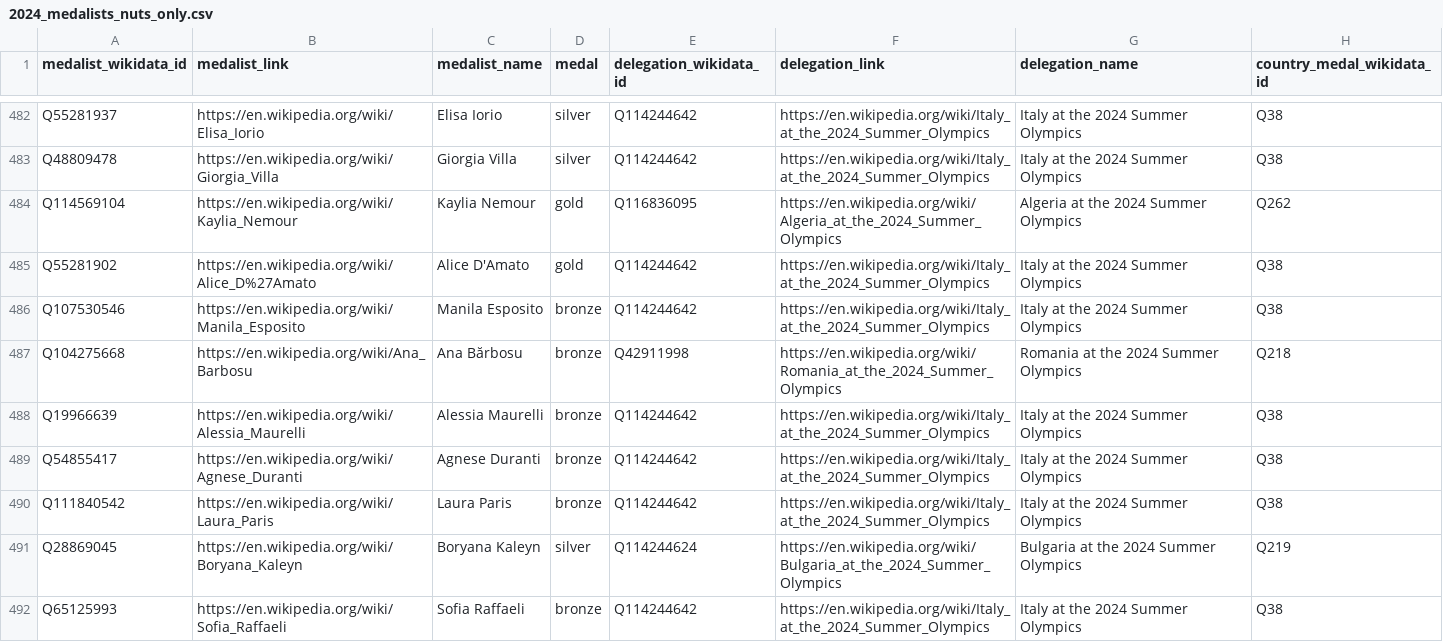
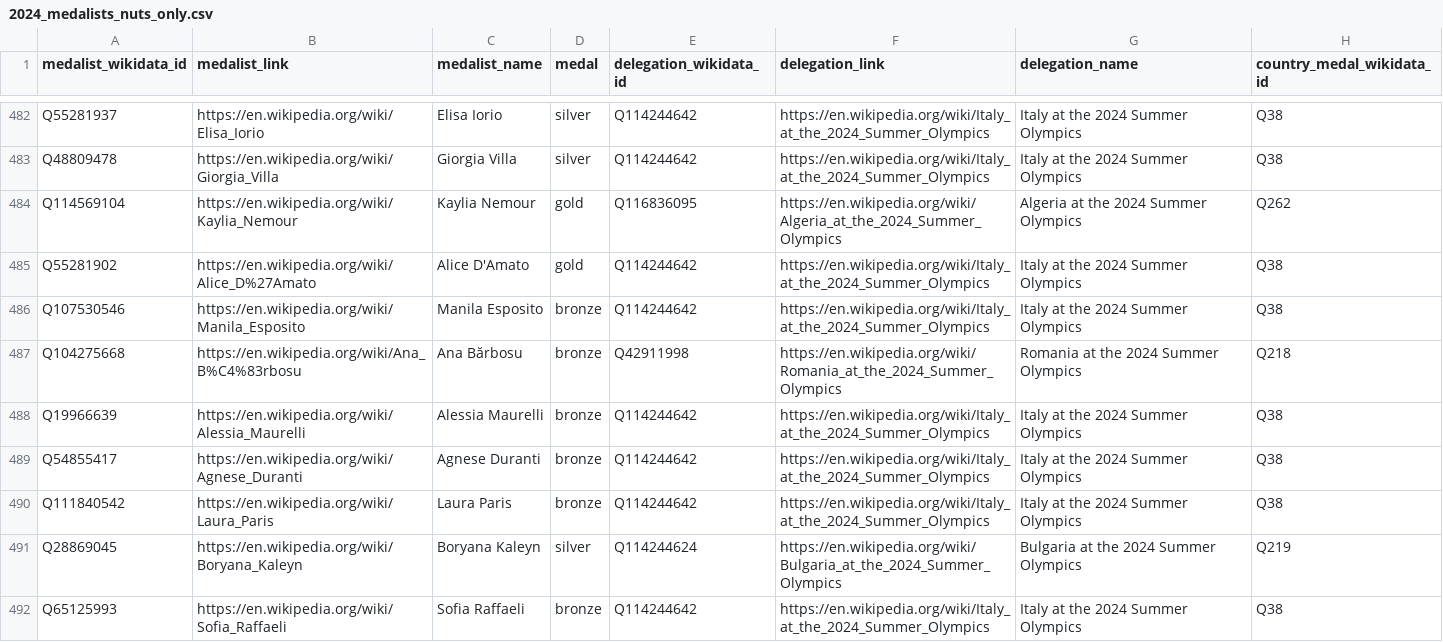
Before and after one commit to EDJNet/OlympicsGoNUTS, a CSV file: 2024/2024_medalists_nuts_only.csv, drawn as a sheet; only a part is shown, gaps mark what is left out; the diff covers the shown part only; the diff names each change by its address in the sheet, - before the commit and + after, or states it on an @@ line.

```diff
--- a/2024/2024_medalists_nuts_only.csv
+++ b/2024/2024_medalists_nuts_only.csv
-B487 (medalist_link): https://en.wikipedia.org/wiki/Ana_Barbosu
+B487 (medalist_link): https://en.wikipedia.org/wiki/Ana_B%C4%83rbosu
```
Also changed, not shown: 1 added row and 15 edited cells elsewhere in this file, 1988/1988_medalists_missing_place_of_birth.csv, 1992/1992_medalists_all.csv, 56 other files.
